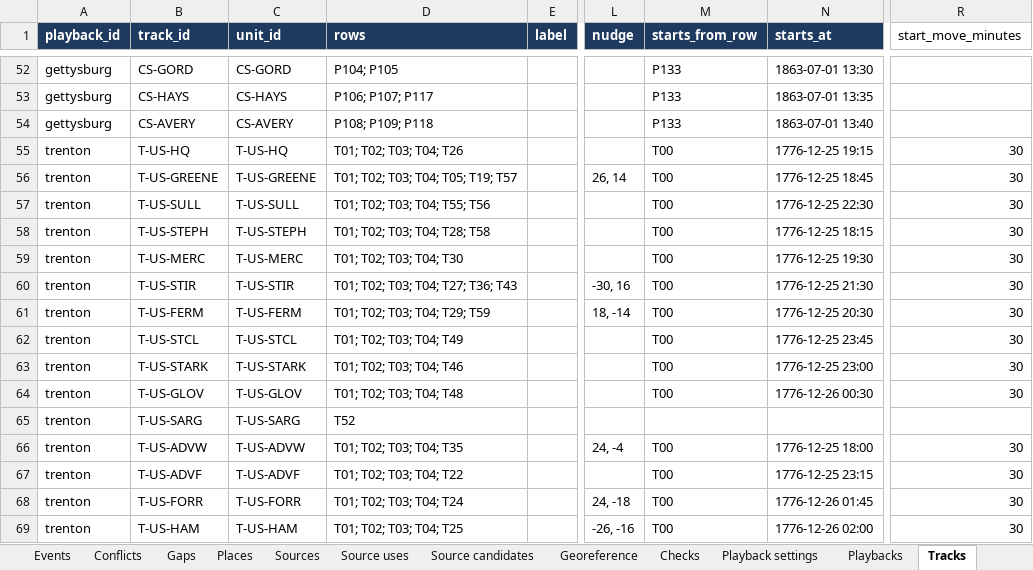
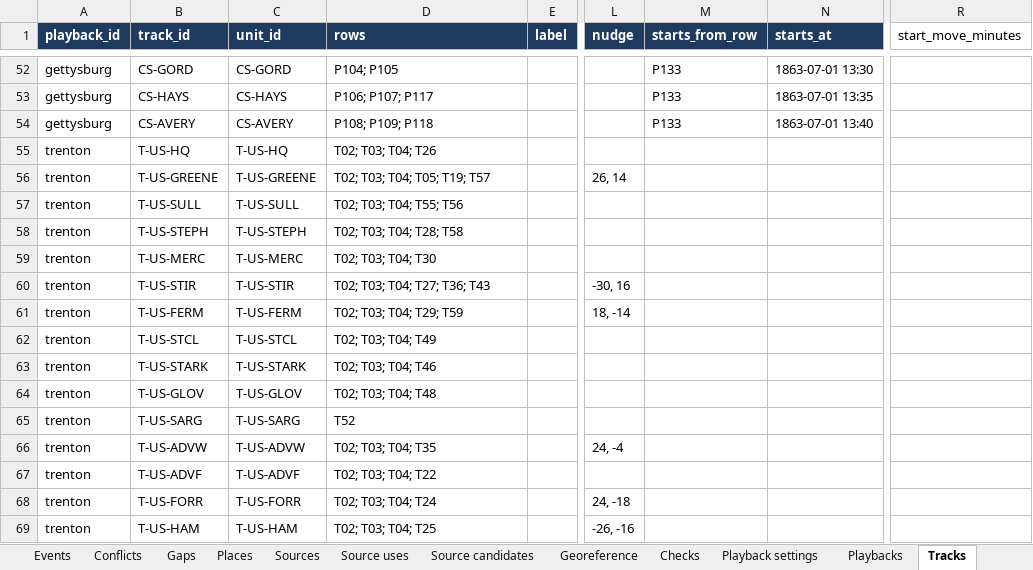
Before and after one commit to mgm9000/WarMapper, an Excel workbook: data/WarMapper battle data.xlsx, sheet Tracks, drawn as a sheet; only a part is shown, gaps mark what is left out; values as stored, in another font and other column widths than the file's, no borders; the diff covers the shown part only; the diff names each change by its address in the sheet, - before the commit and + after, or states it on an @@ line.

```diff
--- a/data/WarMapper battle data.xlsx (sheet Tracks)
+++ b/data/WarMapper battle data.xlsx (sheet Tracks)
-D55 (rows): T01; T02; T03; T04; T26
+D55 (rows): T02; T03; T04; T26
-M55:M64 (starts_from_row): T00
+M55:M64 (starts_from_row): (empty)
-N55 (starts_at): 1776-12-25 19:15
+N55 (starts_at): (empty)
-R55:R64 (start_move_minutes): 30
+R55:R64 (start_move_minutes): (empty)
-D56 (rows): T01; T02; T03; T04; T05; T19; T57
+D56 (rows): T02; T03; T04; T05; T19; T57
-N56 (starts_at): 1776-12-25 18:45
+N56 (starts_at): (empty)
-D57 (rows): T01; T02; T03; T04; T55; T56
+D57 (rows): T02; T03; T04; T55; T56
-N57 (starts_at): 1776-12-25 22:30
+N57 (starts_at): (empty)
-D58 (rows): T01; T02; T03; T04; T28; T58
+D58 (rows): T02; T03; T04; T28; T58
-N58 (starts_at): 1776-12-25 18:15
+N58 (starts_at): (empty)
-D59 (rows): T01; T02; T03; T04; T30
+D59 (rows): T02; T03; T04; T30
-N59 (starts_at): 1776-12-25 19:30
+N59 (starts_at): (empty)
-D60 (rows): T01; T02; T03; T04; T27; T36; T43
+D60 (rows): T02; T03; T04; T27; T36; T43
-N60 (starts_at): 1776-12-25 21:30
+N60 (starts_at): (empty)
-D61 (rows): T01; T02; T03; T04; T29; T59
+D61 (rows): T02; T03; T04; T29; T59
-N61 (starts_at): 1776-12-25 20:30
+N61 (starts_at): (empty)
-D62 (rows): T01; T02; T03; T04; T49
+D62 (rows): T02; T03; T04; T49
-N62 (starts_at): 1776-12-25 23:45
+N62 (starts_at): (empty)
-D63 (rows): T01; T02; T03; T04; T46
+D63 (rows): T02; T03; T04; T46
-N63 (starts_at): 1776-12-25 23:00
+N63 (starts_at): (empty)
-D64 (rows): T01; T02; T03; T04; T48
+D64 (rows): T02; T03; T04; T48
-N64 (starts_at): 1776-12-26 00:30
+N64 (starts_at): (empty)
-D66 (rows): T01; T02; T03; T04; T35
+D66 (rows): T02; T03; T04; T35
-M66:M69 (starts_from_row): T00
+M66:M69 (starts_from_row): (empty)
-N66 (starts_at): 1776-12-25 18:00
+N66 (starts_at): (empty)
-R66:R69 (start_move_minutes): 30
+R66:R69 (start_move_minutes): (empty)
-D67 (rows): T01; T02; T03; T04; T22
+D67 (rows): T02; T03; T04; T22
-N67 (starts_at): 1776-12-25 23:15
+N67 (starts_at): (empty)
-D68 (rows): T01; T02; T03; T04; T24
+D68 (rows): T02; T03; T04; T24
-N68 (starts_at): 1776-12-26 01:45
+N68 (starts_at): (empty)
-D69 (rows): T01; T02; T03; T04; T25
+D69 (rows): T02; T03; T04; T25
-N69 (starts_at): 1776-12-26 02:00
+N69 (starts_at): (empty)
```
Also changed, not shown: 1 added row and 5 edited cells elsewhere in this sheet, sheet Assignments, sheet Units, sheet Playback settings, sheet Positions, sheet Events, sheet Playbacks, 1 more sheet, 6 other files.
